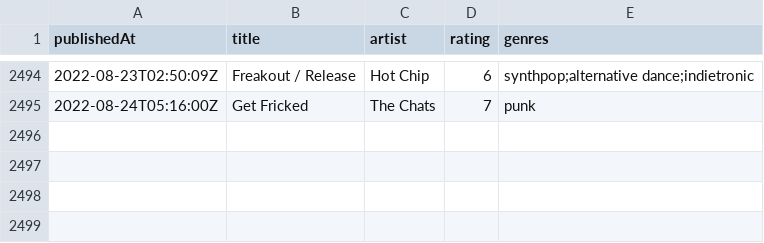
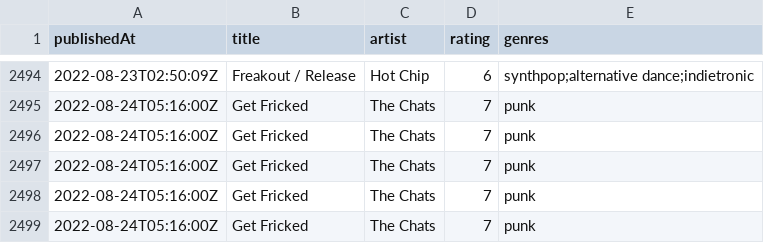
Before and after one commit to andrewjleung/fantano-reviews, a CSV file: data/reviews.csv, drawn as a sheet; only a part is shown, gaps mark what is left out; the diff names each change by its address in the sheet, - before the commit and + after, or states it on an @@ line.

Commit message:
[24-08-2022 15:38:26] Add review for video "0jUr57dIMq4"

```diff
--- a/data/reviews.csv
+++ b/data/reviews.csv
+row 2496: 2022-08-24T05:16:00Z | Get Fricked | The Chats | 7 | punk
+row 2497: 2022-08-24T05:16:00Z | Get Fricked | The Chats | 7 | punk
+row 2498: 2022-08-24T05:16:00Z | Get Fricked | The Chats | 7 | punk
+row 2499: 2022-08-24T05:16:00Z | Get Fricked | The Chats | 7 | punk
```
